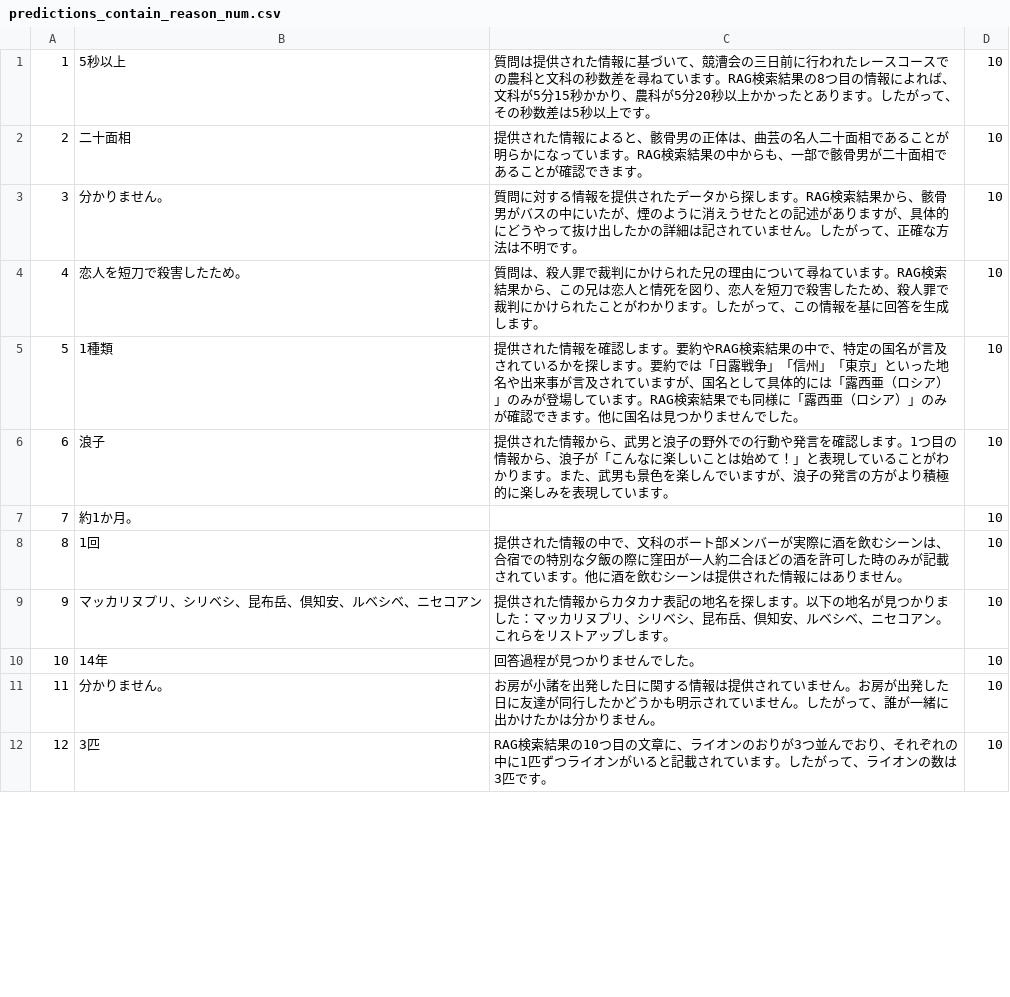
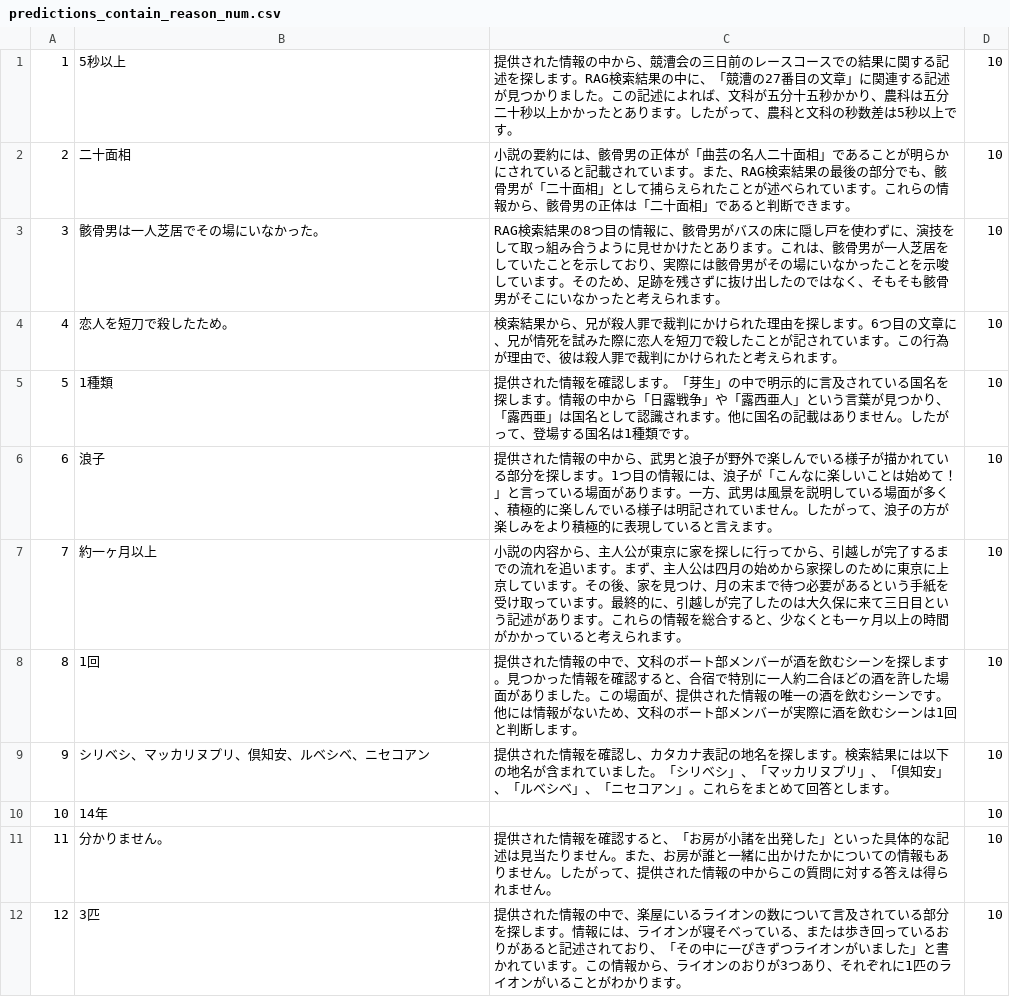
Before and after one commit to FutaTsuru/RAG-1-Competition, a CSV file: evaluation/submit/predictions_contain_reason_num.csv, drawn as a sheet; only a part is shown; the diff covers the shown part only.

```diff
--- a/evaluation/submit/predictions_contain_reason_num.csv
+++ b/evaluation/submit/predictions_contain_reason_num.csv
@@ -1,12 +1,12 @@
-1,5秒以上,質問は提供された情報に基づいて、競漕会の三日前に行われたレースコースでの農科と文科の秒数差を尋ねています。RAG検索結果の8つ目の情報によれば、文科が5分15秒かかり、農科が5分20秒以上かかったとあります。したがって、その秒数差は5秒以上です。,10
-2,二十面相,提供された情報によると、骸骨男の正体は、曲芸の名人二十面相であることが明らかになっています。RAG検索結果の中からも、一部で骸骨男が二十面相であることが確認できます。,10
-3,分かりません。,質問に対する情報を提供されたデータから探します。RAG検索結果から、骸骨男がバスの中にいたが、煙のように消えうせたとの記述がありますが、具体的にどうやって抜け出したかの詳細は記されていません。したがって、正確な方法は不明です。,10
-4,恋人を短刀で殺害したため。,質問は、殺人罪で裁判にかけられた兄の理由について尋ねています。RAG検索結果から、この兄は恋人と情死を図り、恋人を短刀で殺害したため、殺人罪で裁判にかけられたことがわかります。したがって、この情報を基に回答を生成します。,10
-5,1種類,提供された情報を確認します。要約やRAG検索結果の中で、特定の国名が言及されているかを探します。要約では「日露戦争」「信州」「東京」といった地名や出来事が言及されていますが、国名として具体的には「露西亜（ロシア）」のみが登場しています。RAG検索結果でも同様に「露西亜（ロシア）」のみが確認できます。他に国名は見つかりませんでした。,10
-6,浪子,提供された情報から、武男と浪子の野外での行動や発言を確認します。1つ目の情報から、浪子が「こんなに楽しいことは始めて！」と表現していることがわかります。また、武男も景色を楽しんでいますが、浪子の発言の方がより積極的に楽しみを表現しています。,10
-7,約1か月。,,10
-8,1回,提供された情報の中で、文科のボート部メンバーが実際に酒を飲むシーンは、合宿での特別な夕飯の際に窪田が一人約二合ほどの酒を許可した時のみが記載されています。他に酒を飲むシーンは提供された情報にはありません。,10
-9,マッカリヌプリ、シリベシ、昆布岳、倶知安、ルベシベ、ニセコアン,提供された情報からカタカナ表記の地名を探します。以下の地名が見つかりました：マッカリヌプリ、シリベシ、昆布岳、倶知安、ルベシベ、ニセコアン。これらをリストアップします。,10
-10,14年,回答過程が見つかりませんでした。,10
-11,分かりません。,お房が小諸を出発した日に関する情報は提供されていません。お房が出発した日に友達が同行したかどうかも明示されていません。したがって、誰が一緒に出かけたかは分かりません。,10
-12,3匹,RAG検索結果の10つ目の文章に、ライオンのおりが3つ並んでおり、それぞれの中に1匹ずつライオンがいると記載されています。したがって、ライオンの数は3匹です。,10
+1,5秒以上,提供された情報の中から、競漕会の三日前のレースコースでの結果に関する記述を探します。RAG検索結果の中に、「競漕の27番目の文章」に関連する記述が見つかりました。この記述によれば、文科が五分十五秒かかり、農科は五分二十秒以上かかったとあります。したがって、農科と文科の秒数差は5秒以上です。,10
+2,二十面相,小説の要約には、骸骨男の正体が「曲芸の名人二十面相」であることが明らかにされていると記載されています。また、RAG検索結果の最後の部分でも、骸骨男が「二十面相」として捕らえられたことが述べられています。これらの情報から、骸骨男の正体は「二十面相」であると判断できます。,10
+3,骸骨男は一人芝居でその場にいなかった。,RAG検索結果の8つ目の情報に、骸骨男がバスの床に隠し戸を使わずに、演技をして取っ組み合うように見せかけたとあります。これは、骸骨男が一人芝居をしていたことを示しており、実際には骸骨男がその場にいなかったことを示唆しています。そのため、足跡を残さずに抜け出したのではなく、そもそも骸骨男がそこにいなかったと考えられます。,10
+4,恋人を短刀で殺したため。,検索結果から、兄が殺人罪で裁判にかけられた理由を探します。6つ目の文章に、兄が情死を試みた際に恋人を短刀で殺したことが記されています。この行為が理由で、彼は殺人罪で裁判にかけられたと考えられます。,10
+5,1種類,提供された情報を確認します。「芽生」の中で明示的に言及されている国名を探します。情報の中から「日露戦争」や「露西亜人」という言葉が見つかり、「露西亜」は国名として認識されます。他に国名の記載はありません。したがって、登場する国名は1種類です。,10
+6,浪子,提供された情報の中から、武男と浪子が野外で楽しんでいる様子が描かれている部分を探します。1つ目の情報には、浪子が「こんなに楽しいことは始めて！」と言っている場面があります。一方、武男は風景を説明している場面が多く、積極的に楽しんでいる様子は明記されていません。したがって、浪子の方が楽しみをより積極的に表現していると言えます。,10
+7,約一ヶ月以上,小説の内容から、主人公が東京に家を探しに行ってから、引越しが完了するまでの流れを追います。まず、主人公は四月の始めから家探しのために東京に上京しています。その後、家を見つけ、月の末まで待つ必要があるという手紙を受け取っています。最終的に、引越しが完了したのは大久保に来て三日目という記述があります。これらの情報を総合すると、少なくとも一ヶ月以上の時間がかかっていると考えられます。,10
+8,1回,提供された情報の中で、文科のボート部メンバーが酒を飲むシーンを探します。見つかった情報を確認すると、合宿で特別に一人約二合ほどの酒を許した場面がありました。この場面が、提供された情報の唯一の酒を飲むシーンです。他には情報がないため、文科のボート部メンバーが実際に酒を飲むシーンは1回と判断します。,10
+9,シリベシ、マッカリヌプリ、倶知安、ルベシベ、ニセコアン,提供された情報を確認し、カタカナ表記の地名を探します。検索結果には以下の地名が含まれていました。「シリベシ」、「マッカリヌプリ」、「倶知安」、「ルベシベ」、「ニセコアン」。これらをまとめて回答とします。,10
+10,14年,,10
+11,分かりません。,提供された情報を確認すると、「お房が小諸を出発した」といった具体的な記述は見当たりません。また、お房が誰と一緒に出かけたかについての情報もありません。したがって、提供された情報の中からこの質問に対する答えは得られません。,10
+12,3匹,提供された情報の中で、楽屋にいるライオンの数について言及されている部分を探します。情報には、ライオンが寝そべっている、または歩き回っているおりがあると記述されており、「その中に一ぴきずつライオンがいました」と書かれています。この情報から、ライオンのおりが3つあり、それぞれに1匹のライオンがいることがわかります。,10
```
Also changed, not shown: 71 edited cells elsewhere in this file, evaluation/data/ans_txt.csv, evaluation/result/scoring.csv, 2 other files.
